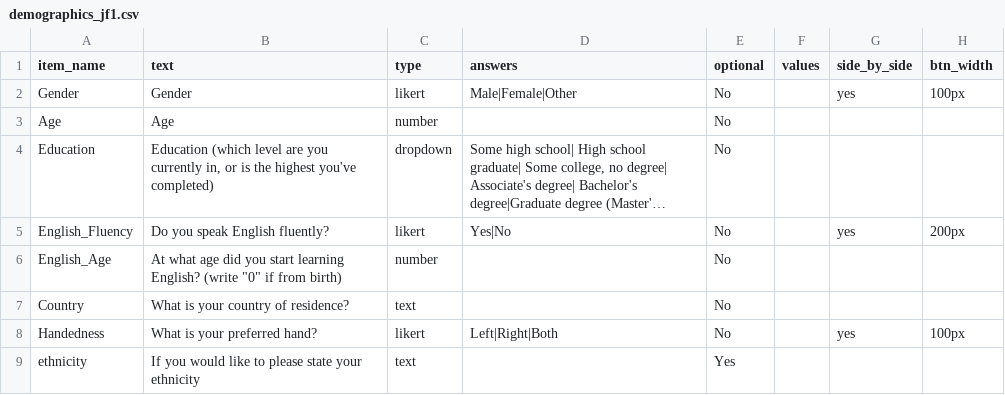
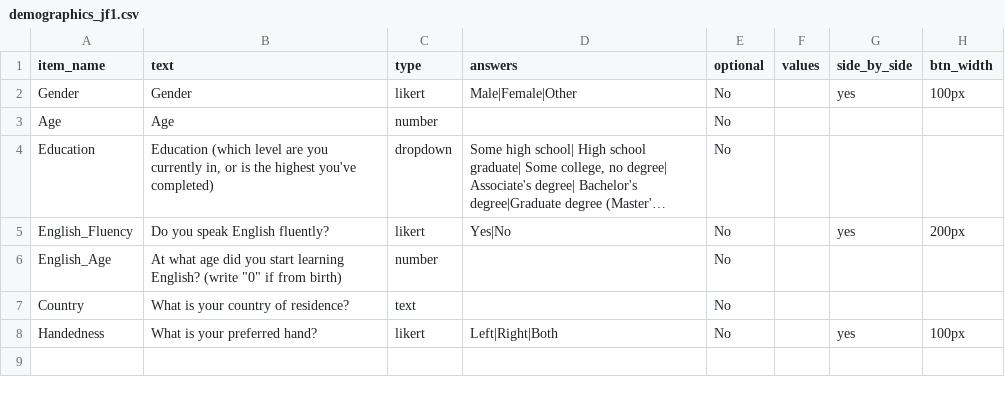
Before and after one commit to jmcrscollab/msc-project, a CSV file: User/Surveys/demographics_jf1.csv, drawn as a sheet; long unchanged cells end in ….

Commit message:
adhd survey removing ethnicity from demographics

```diff
--- a/User/Surveys/demographics_jf1.csv
+++ b/User/Surveys/demographics_jf1.csv
@@ -8,2 +8 @@ Country,What is your country of residence?,text,,No,,,,
 Handedness,What is your preferred hand?,likert,Left|Right|Both,No,,yes,100px,
-ethnicity,If you would like to please state your ethnicity,text,,Yes,,,,
```
Also changed, not shown: User/Projects/gaze_1/procedure_1.csv, 57 other files.
